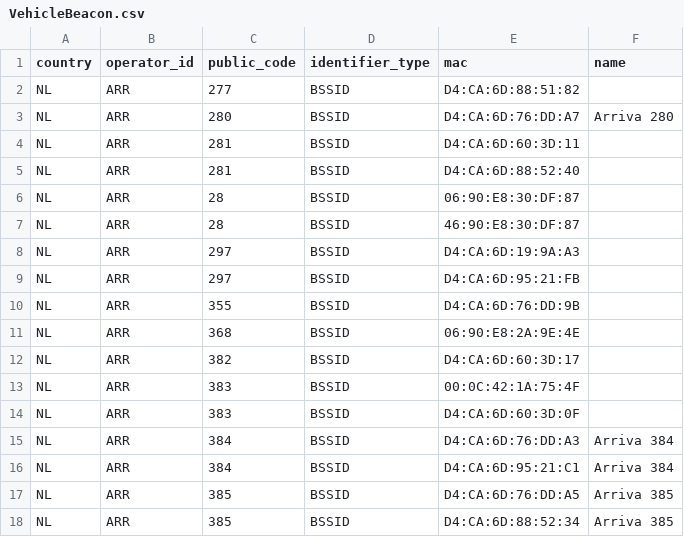
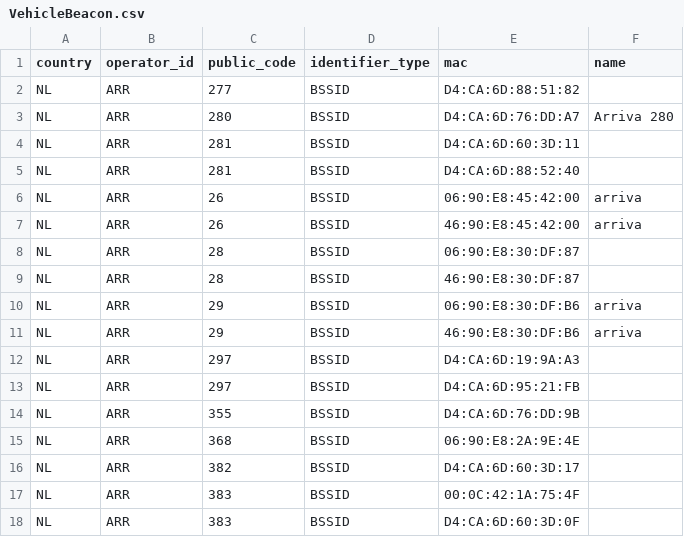
Before and after one commit to StichtingOpenGeo/VehicleBeacon, a CSV file: VehicleBeacon.csv, drawn as a sheet; only a part is shown; the shorter side is filled out with more unchanged rows; the diff names each change by its address in the sheet, - before the commit and + after, or states it on an @@ line.

Commit message:
ARR:26

```diff
--- a/VehicleBeacon.csv
+++ b/VehicleBeacon.csv
+row 6: NL | ARR | 26 | BSSID | 06:90:E8:45:42:00 | arriva
+row 7: NL | ARR | 26 | BSSID | 46:90:E8:45:42:00 | arriva
+row 10: NL | ARR | 29 | BSSID | 06:90:E8:30:DF:B6 | arriva
+row 11: NL | ARR | 29 | BSSID | 46:90:E8:30:DF:B6 | arriva
```
